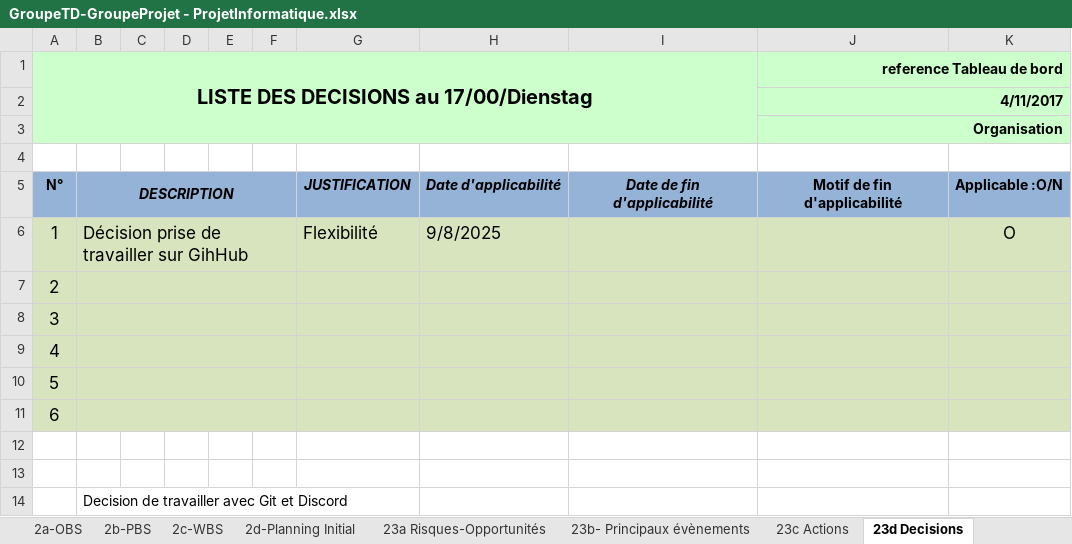
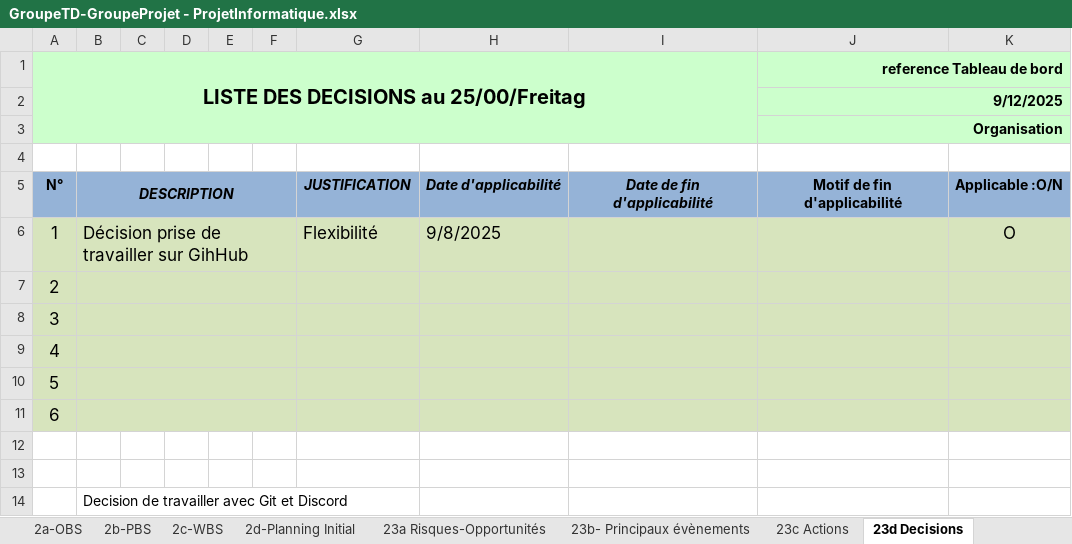
Before and after one commit to ngouadjeudunant-ux/tsp_projet_2025, an Excel workbook: tools/fichier_exel/GroupeTD-GroupeProjet - ProjetInformatique.xlsx, sheet 23d Decisions, drawn as a sheet; values as stored, in another font and other column widths than the file's, no borders; charts and pictures not drawn; the diff names each change by its address in the sheet, - before the commit and + after, or states it on an @@ line.

```diff
--- a/tools/fichier_exel/GroupeTD-GroupeProjet - ProjetInformatique.xlsx (sheet 23d Decisions)
+++ b/tools/fichier_exel/GroupeTD-GroupeProjet - ProjetInformatique.xlsx (sheet 23d Decisions)
-A1: LISTE DES DECISIONS au 17/00/Dienstag
+A1: LISTE DES DECISIONS au 25/00/Freitag
-J2 (reference Tableau de bord): 4/11/2017
+J2 (reference Tableau de bord): 9/12/2025
```
Also changed, not shown: sheet 3a-Planning courant, sheet 4-Bilan, sheet 23f Livrables projet, sheet 1a-Identification Projet, sheet 23a Risques-Opportunités, sheet 23e Documents projet, 7 more sheets, charts or pictures, 1 other file.
